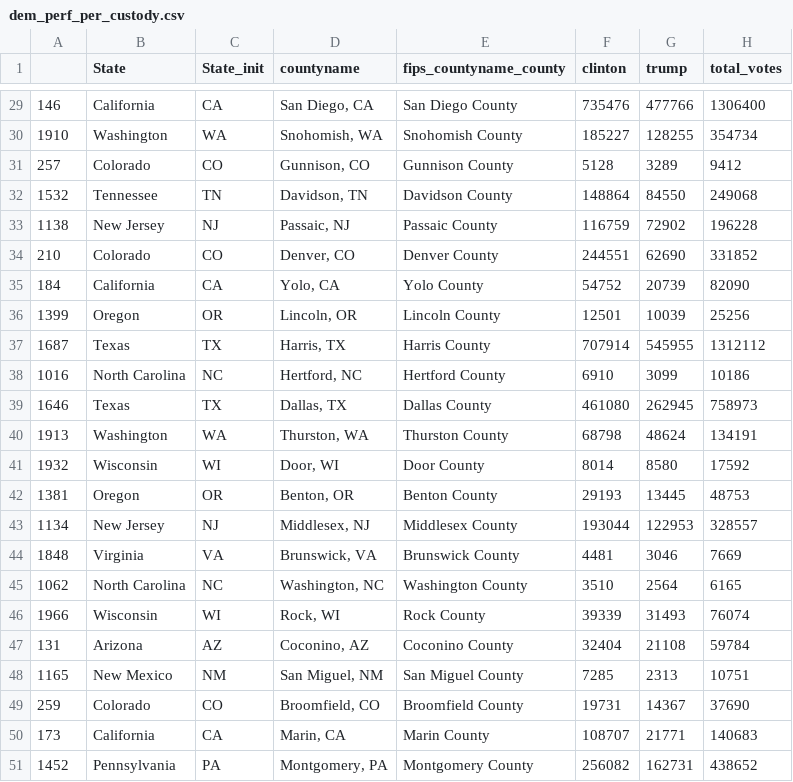
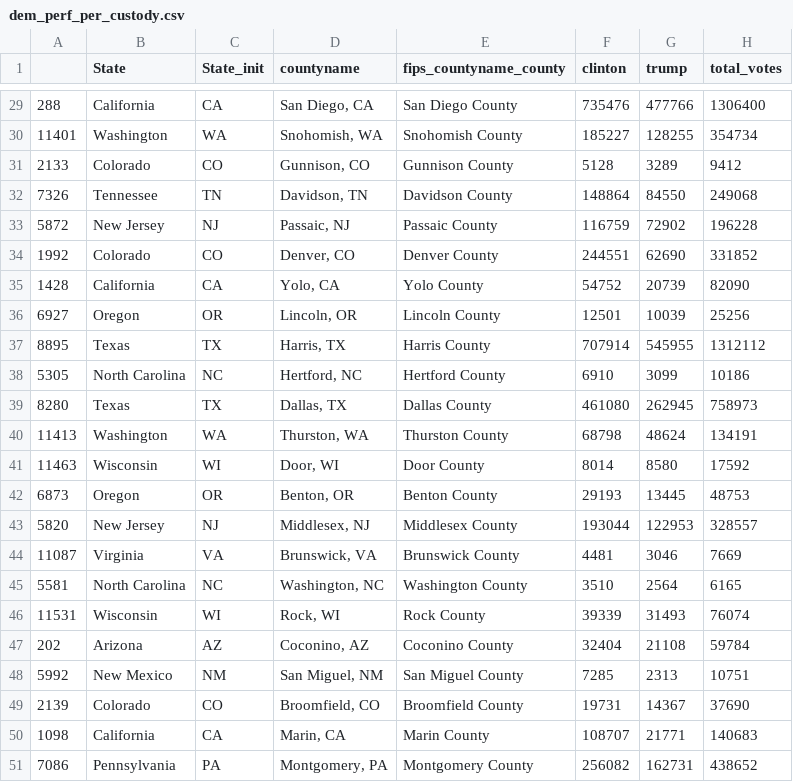
Before and after one commit to austinbrian/sheriffs, a CSV file: findings/dem_perf_per_custody.csv, drawn as a sheet; only a part is shown, gaps mark what is left out; the diff covers the shown part only; the diff names each change by its address in the sheet, - before the commit and + after, or states it on an @@ line.

```diff
--- a/findings/dem_perf_per_custody.csv
+++ b/findings/dem_perf_per_custody.csv
-A29: 146
+A29: 288
-A30: 1910
+A30: 11401
-A31: 257
+A31: 2133
-A32: 1532
+A32: 7326
-A33: 1138
+A33: 5872
-A34: 210
+A34: 1992
-A35: 184
+A35: 1428
-A36: 1399
+A36: 6927
-A37: 1687
+A37: 8895
-A38: 1016
+A38: 5305
-A39: 1646
+A39: 8280
-A40: 1913
+A40: 11413
-A41: 1932
+A41: 11463
-A42: 1381
+A42: 6873
-A43: 1134
+A43: 5820
-A44: 1848
+A44: 11087
-A45: 1062
+A45: 5581
-A46: 1966
+A46: 11531
-A47: 131
+A47: 202
-A48: 1165
+A48: 5992
-A49: 259
+A49: 2139
-A50: 173
+A50: 1098
-A51: 1452
+A51: 7086
```
Also changed, not shown: 27 edited cells elsewhere in this file, 1 other file.
